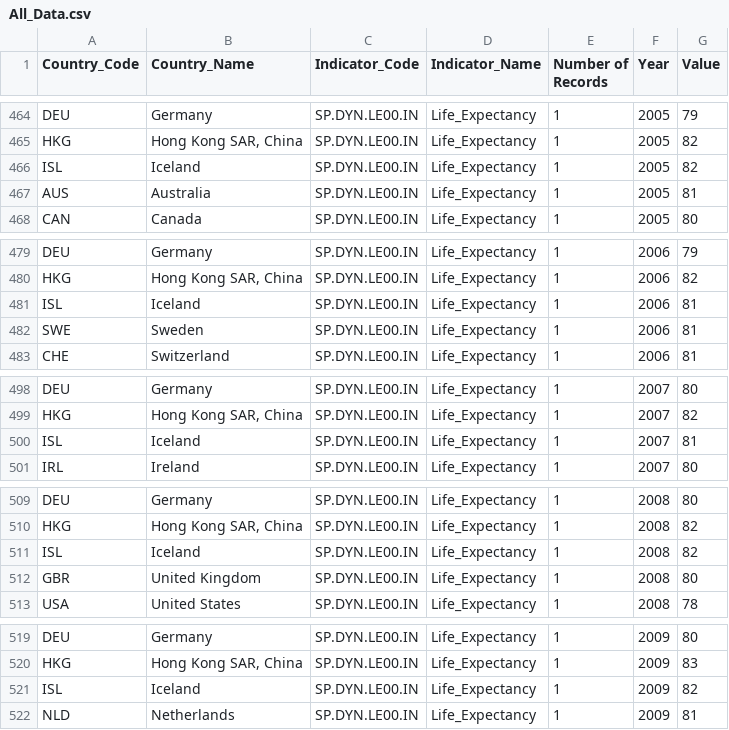
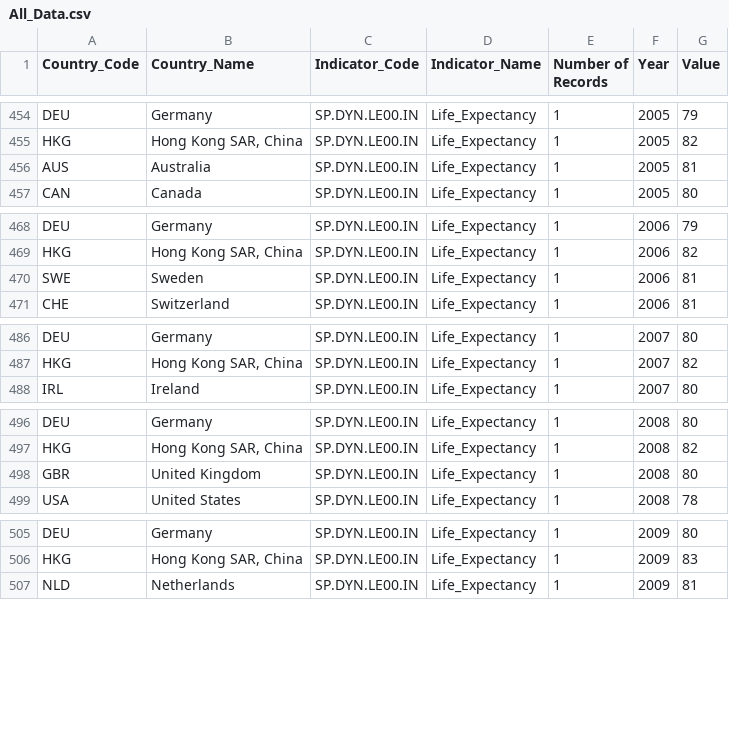
Before and after one commit to varunhari2020/varunhari2020.github.io, a CSV file: All_Data.csv, drawn as a sheet; only a part is shown, gaps mark what is left out; the diff covers the shown part only.

```diff
--- a/All_Data.csv
+++ b/All_Data.csv
@@ -465,3 +455,2 @@ DEU,Germany,SP.DYN.LE00.IN,Life_Expectancy,1,2005,79
 HKG,"Hong Kong SAR, China",SP.DYN.LE00.IN,Life_Expectancy,1,2005,82
-ISL,Iceland,SP.DYN.LE00.IN,Life_Expectancy,1,2005,82
 AUS,Australia,SP.DYN.LE00.IN,Life_Expectancy,1,2005,81
@@ -480,3 +469,2 @@ DEU,Germany,SP.DYN.LE00.IN,Life_Expectancy,1,2006,79
 HKG,"Hong Kong SAR, China",SP.DYN.LE00.IN,Life_Expectancy,1,2006,82
-ISL,Iceland,SP.DYN.LE00.IN,Life_Expectancy,1,2006,81
 SWE,Sweden,SP.DYN.LE00.IN,Life_Expectancy,1,2006,81
@@ -499,3 +487,2 @@ DEU,Germany,SP.DYN.LE00.IN,Life_Expectancy,1,2007,80
 HKG,"Hong Kong SAR, China",SP.DYN.LE00.IN,Life_Expectancy,1,2007,82
-ISL,Iceland,SP.DYN.LE00.IN,Life_Expectancy,1,2007,81
 IRL,Ireland,SP.DYN.LE00.IN,Life_Expectancy,1,2007,80
@@ -510,3 +497,2 @@ DEU,Germany,SP.DYN.LE00.IN,Life_Expectancy,1,2008,80
 HKG,"Hong Kong SAR, China",SP.DYN.LE00.IN,Life_Expectancy,1,2008,82
-ISL,Iceland,SP.DYN.LE00.IN,Life_Expectancy,1,2008,82
 GBR,United Kingdom,SP.DYN.LE00.IN,Life_Expectancy,1,2008,80
@@ -520,3 +506,2 @@ DEU,Germany,SP.DYN.LE00.IN,Life_Expectancy,1,2009,80
 HKG,"Hong Kong SAR, China",SP.DYN.LE00.IN,Life_Expectancy,1,2009,83
-ISL,Iceland,SP.DYN.LE00.IN,Life_Expectancy,1,2009,82
 NLD,Netherlands,SP.DYN.LE00.IN,Life_Expectancy,1,2009,81
```
Also changed, not shown: 19 removed rows elsewhere in this file.
